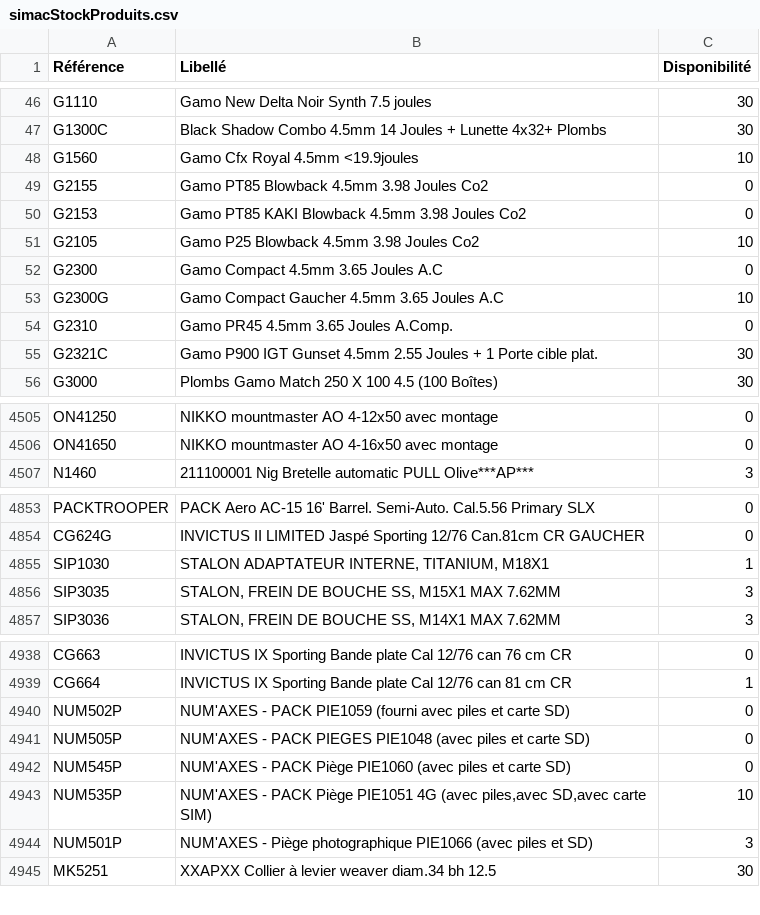
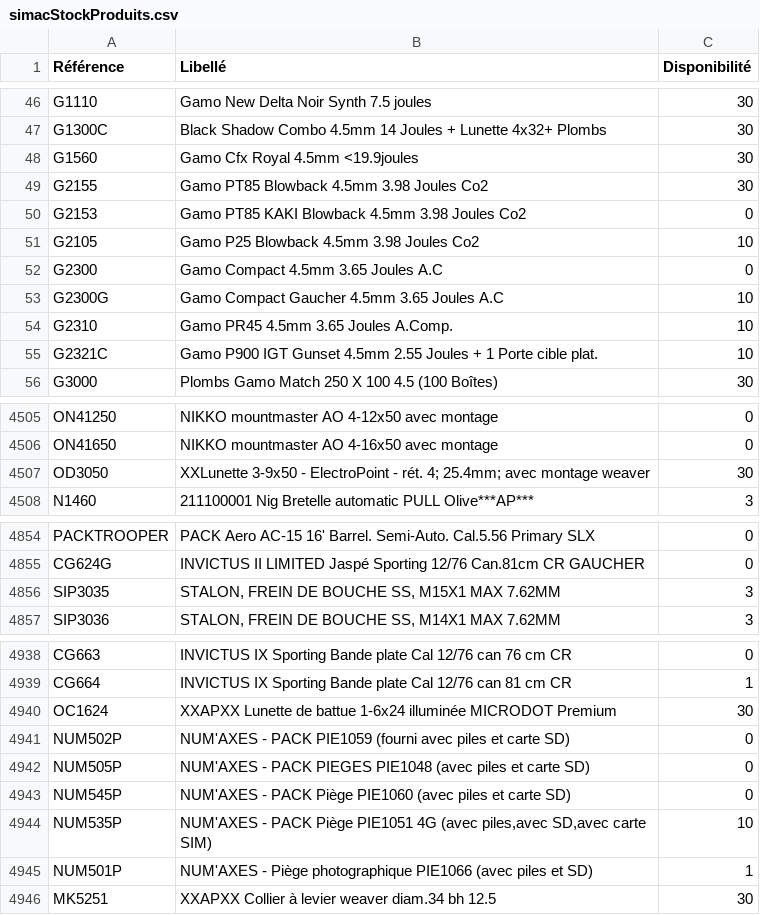
Before and after one commit to Jonathan-djimbi/arsenal-pro, a CSV file: suppliers/simacStockProduits.csv, drawn as a sheet; only a part is shown, gaps mark what is left out; the diff covers the shown part only.

```diff
--- a/suppliers/simacStockProduits.csv
+++ b/suppliers/simacStockProduits.csv
@@ -47,4 +47,4 @@ G1110;"Gamo New Delta Noir Synth 7.5 joules";30
 G1300C;"Black Shadow Combo 4.5mm 14 Joules + Lunette 4x32+ Plombs";30
-G1560;"Gamo Cfx Royal 4.5mm <19.9joules";10
-G2155;"Gamo PT85 Blowback 4.5mm 3.98 Joules Co2";0
+G1560;"Gamo Cfx Royal 4.5mm <19.9joules";30
+G2155;"Gamo PT85 Blowback 4.5mm 3.98 Joules Co2";30
 G2153;"Gamo PT85 KAKI Blowback 4.5mm 3.98 Joules Co2";0
@@ -53,4 +53,4 @@ G2300;"Gamo Compact 4.5mm 3.65 Joules A.C";0
 G2300G;"Gamo Compact Gaucher 4.5mm 3.65 Joules A.C";10
-G2310;"Gamo PR45 4.5mm 3.65 Joules A.Comp.";0
-G2321C;"Gamo P900 IGT Gunset 4.5mm 2.55 Joules + 1 Porte cible plat.";30
+G2310;"Gamo PR45 4.5mm 3.65 Joules A.Comp.";10
+G2321C;"Gamo P900 IGT Gunset 4.5mm 2.55 Joules + 1 Porte cible plat.";10
 G3000;"Plombs Gamo Match 250 X 100 4.5 (100 Boîtes)";30
@@ -4506,2 +4506,3 @@ ON41250;"NIKKO mountmaster AO 4-12x50 avec montage";0
 ON41650;"NIKKO mountmaster AO 4-16x50 avec montage";0
+OD3050;"XXLunette 3-9x50 - ElectroPoint - rét. 4; 25.4mm; avec montage weaver";30
 N1460;"211100001 Nig Bretelle automatic PULL Olive***AP***";3
@@ -4854,3 +4855,2 @@ PACKTROOPER;"PACK Aero AC-15 16' Barrel. Semi-Auto. Cal.5.56 Primary SLX ";0
 CG624G;"INVICTUS II LIMITED Jaspé Sporting 12/76 Can.81cm CR GAUCHER";0
-SIP1030;"STALON ADAPTATEUR INTERNE, TITANIUM, M18X1";1
 SIP3035;"STALON, FREIN DE BOUCHE SS, M15X1 MAX 7.62MM";3
@@ -4939,2 +4939,3 @@ CG663;"INVICTUS IX Sporting Bande plate Cal 12/76 can 76 cm CR";0
 CG664;"INVICTUS IX Sporting Bande plate Cal 12/76 can 81 cm CR";1
+OC1624;"XXAPXX Lunette de battue 1-6x24 illuminée MICRODOT Premium";30
 NUM502P;"NUM'AXES - PACK PIE1059 (fourni avec piles et carte SD)";0
@@ -4943,3 +4944,3 @@ NUM545P;"NUM'AXES - PACK Piège PIE1060 (avec piles et carte SD)";0
 NUM535P;"NUM'AXES - PACK Piège PIE1051 4G (avec piles,avec SD,avec carte SIM)";10
-NUM501P;"NUM'AXES - Piège photographique PIE1066 (avec piles et SD)";3
+NUM501P;"NUM'AXES - Piège photographique PIE1066 (avec piles et SD)";1
 MK5251;"XXAPXX Collier à levier weaver diam.34 bh 12.5";30
```
Also changed, not shown: 1 removed row and 58 edited cells elsewhere in this file, suppliers/europarmStockProduits.csv, 10 other files.
